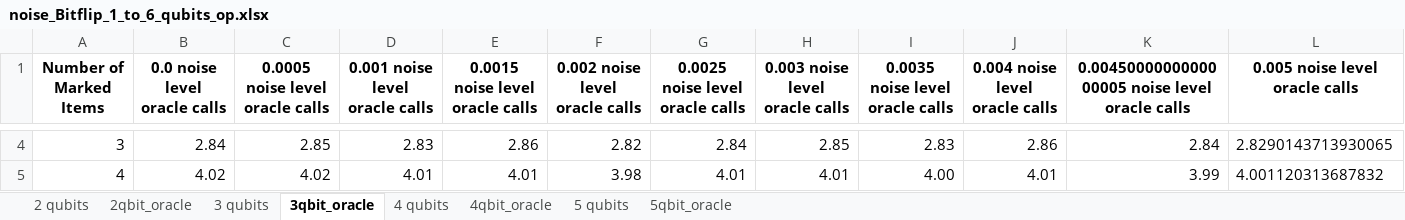
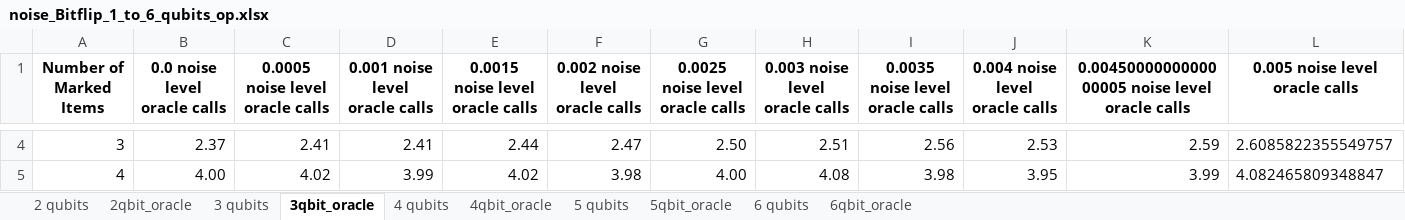
Before and after one commit to Alfredmalm/DA150X, an Excel workbook: noise_data_op/noise_Bitflip_1_to_6_qubits_op.xlsx, sheet 3qbit_oracle, drawn as a sheet; only a part is shown, gaps mark what is left out; values as stored, in another font and other column widths than the file's, no borders; the diff covers the shown part only; the diff names each change by its address in the sheet, - before the commit and + after, or states it on an @@ line.

Commit message:
op bitflip + depol 6qbit

```diff
--- a/noise_data_op/noise_Bitflip_1_to_6_qubits_op.xlsx (sheet 3qbit_oracle)
+++ b/noise_data_op/noise_Bitflip_1_to_6_qubits_op.xlsx (sheet 3qbit_oracle)
+sheet tab: 6 qubits
+sheet tab: 6qbit_oracle
-B4 (0.0 noise level oracle calls): 2.84
+B4 (0.0 noise level oracle calls): 2.37
-C4 (0.0005 noise level oracle calls): 2.85
+C4 (0.0005 noise level oracle calls): 2.41
-D4 (0.001 noise level oracle calls): 2.83
+D4 (0.001 noise level oracle calls): 2.41
-E4 (0.0015 noise level oracle calls): 2.86
+E4 (0.0015 noise level oracle calls): 2.44
-F4 (0.002 noise level oracle calls): 2.82
+F4 (0.002 noise level oracle calls): 2.47
-G4 (0.0025 noise level oracle calls): 2.84
+G4 (0.0025 noise level oracle calls): 2.50
-H4 (0.003 noise level oracle calls): 2.85
+H4 (0.003 noise level oracle calls): 2.51
-I4 (0.0035 noise level oracle calls): 2.83
+I4 (0.0035 noise level oracle calls): 2.56
-J4 (0.004 noise level oracle calls): 2.86
+J4 (0.004 noise level oracle calls): 2.53
-K4: 2.84
+K4: 2.59
-L4 (0.005 noise level oracle calls): 2.8290143713930065
+L4 (0.005 noise level oracle calls): 2.6085822355549757
-B5 (0.0 noise level oracle calls): 4.02
+B5 (0.0 noise level oracle calls): 4.00
-D5 (0.001 noise level oracle calls): 4.01
+D5 (0.001 noise level oracle calls): 3.99
-E5 (0.0015 noise level oracle calls): 4.01
+E5 (0.0015 noise level oracle calls): 4.02
-G5 (0.0025 noise level oracle calls): 4.01
+G5 (0.0025 noise level oracle calls): 4.00
-H5 (0.003 noise level oracle calls): 4.01
+H5 (0.003 noise level oracle calls): 4.08
-I5 (0.0035 noise level oracle calls): 4.00
+I5 (0.0035 noise level oracle calls): 3.98
-J5 (0.004 noise level oracle calls): 4.01
+J5 (0.004 noise level oracle calls): 3.95
-L5 (0.005 noise level oracle calls): 4.001120313687832
+L5 (0.005 noise level oracle calls): 4.082465809348847
```
Also changed, not shown: 22 edited cells elsewhere in this sheet, sheet 5 qubits, sheet 5qbit_oracle, sheet 4 qubits, sheet 4qbit_oracle, sheet 3 qubits, sheet 2 qubits, 1 more sheet, noise_Bitflip_1_to_6_qubits_pes.xlsx, noise_Depol_1_to_6_qubits_pes.xlsx, 6 other files.
